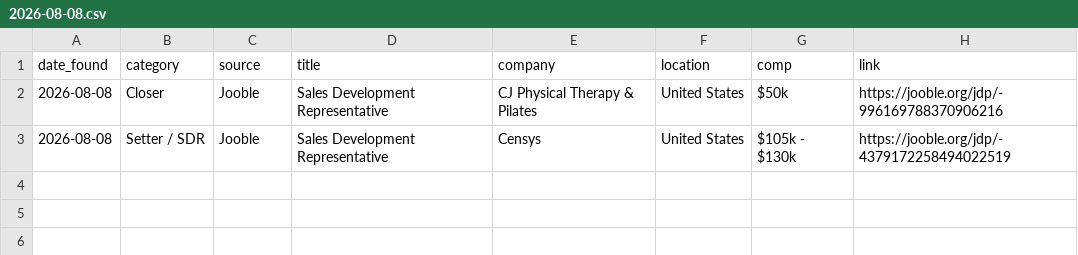
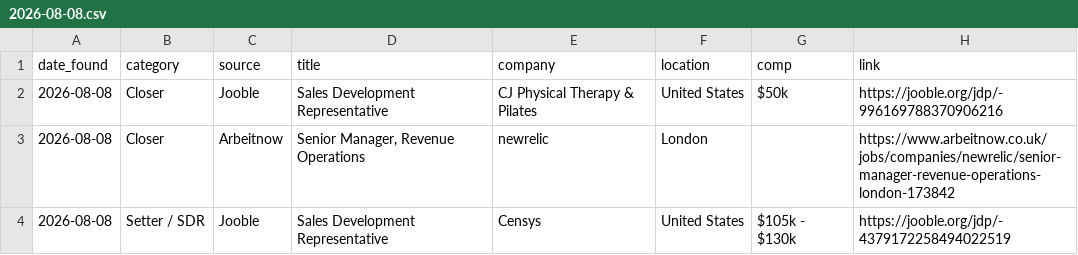
Before and after one commit to annaaimodel/better-prompt-ai-main, a CSV file: jobs/daily/2026-08-08.csv, drawn as a sheet; the diff names each change by its address in the sheet, - before the commit and + after, or states it on an @@ line.

```diff
--- a/jobs/daily/2026-08-08.csv
+++ b/jobs/daily/2026-08-08.csv
+row 3: 2026-08-08 | Closer | Arbeitnow | Senior Manager, Revenue Operations | newrelic | London |  | https://www.arbeitnow.co.uk/jobs/companies/newrelic/senior-manager-revenue-operations-london-173842
```
Also changed, not shown: jobs/history.csv, 4 other files.
